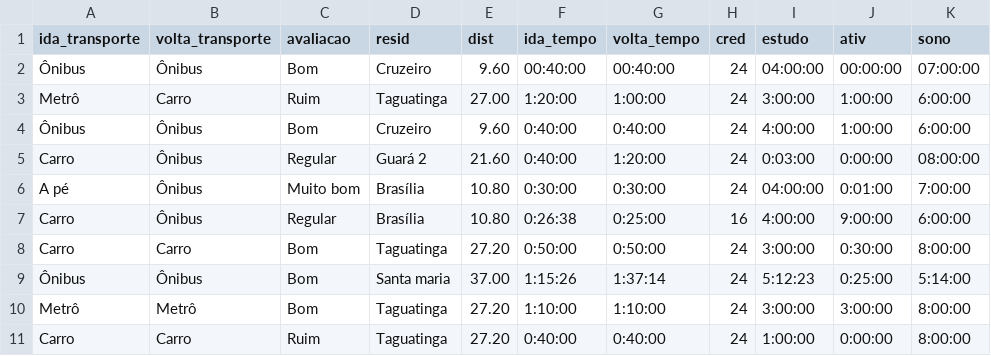
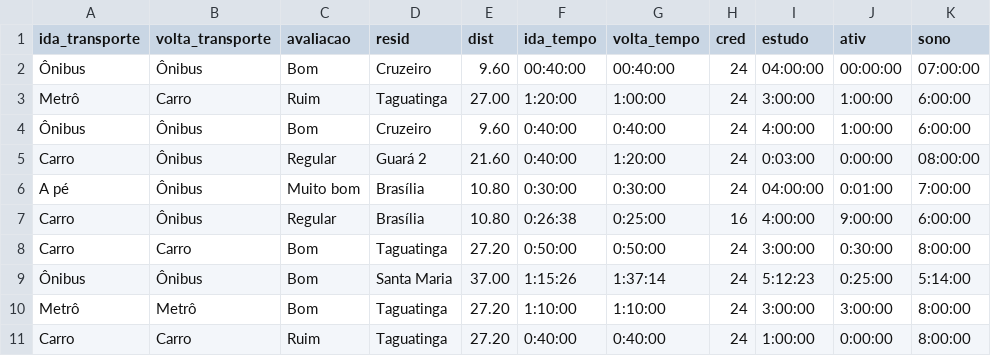
Before and after one commit to brennopost/unb, a CSV file: exp/transito/tabela1.csv, drawn as a sheet; only a part is shown; the diff names each change by its address in the sheet, - before the commit and + after, or states it on an @@ line.

```diff
--- a/exp/transito/tabela1.csv
+++ b/exp/transito/tabela1.csv
-D9 (resid): Santa maria
+D9 (resid): Santa Maria
```
Also changed, not shown: 3 other files.
